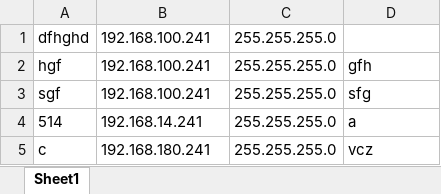
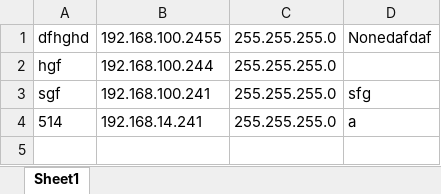
Before and after one commit to Jakubhl/Work, an Excel workbook: IP_setting/saved_adresses_2.xlsx, sheet Sheet1, drawn as a sheet; values as stored, in another font and other column widths than the file's, no borders; the diff names each change by its address in the sheet, - before the commit and + after, or states it on an @@ line.

```diff
--- a/IP_setting/saved_adresses_2.xlsx (sheet Sheet1)
+++ b/IP_setting/saved_adresses_2.xlsx (sheet Sheet1)
-B1: 192.168.100.241
+B1: 192.168.100.2455
-D1: (empty)
+D1: Nonedafdaf
-B2: 192.168.100.241
+B2: 192.168.100.244
-D2: gfh
+D2: (empty)
-row 5: c | 192.168.180.241 | 255.255.255.0 | vcz
```
Also changed, not shown: 5 other files.
